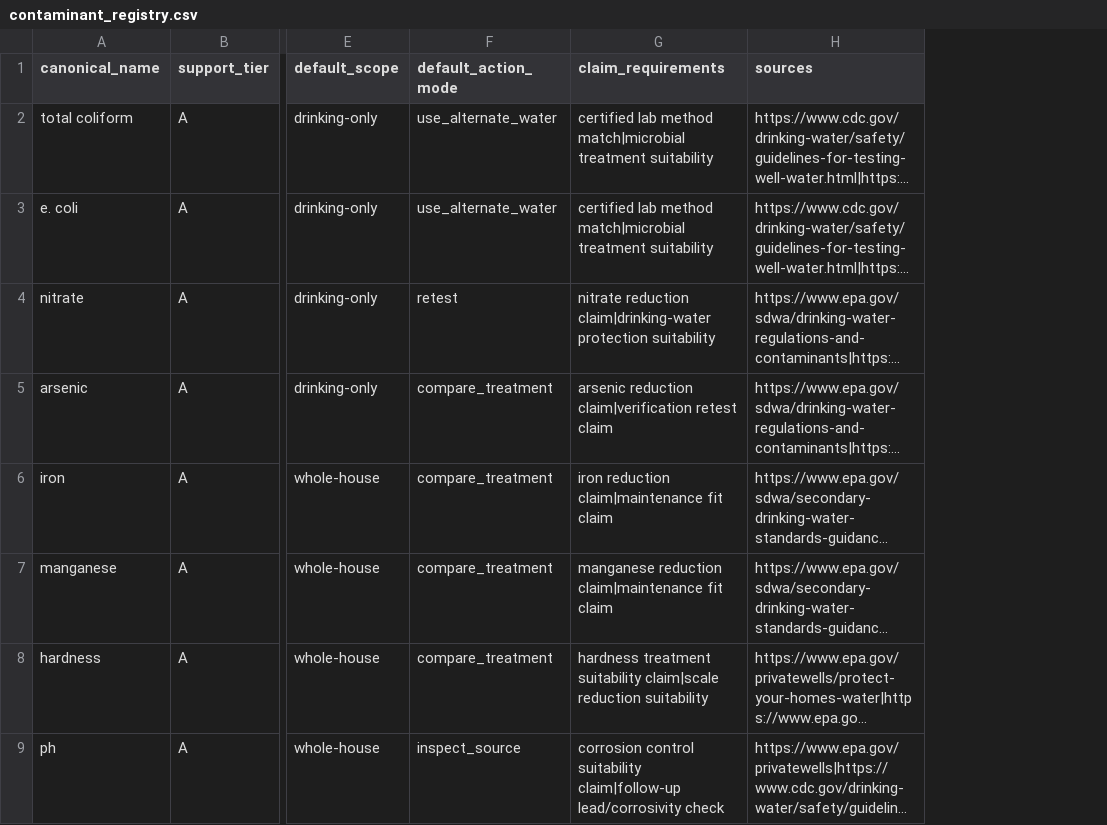
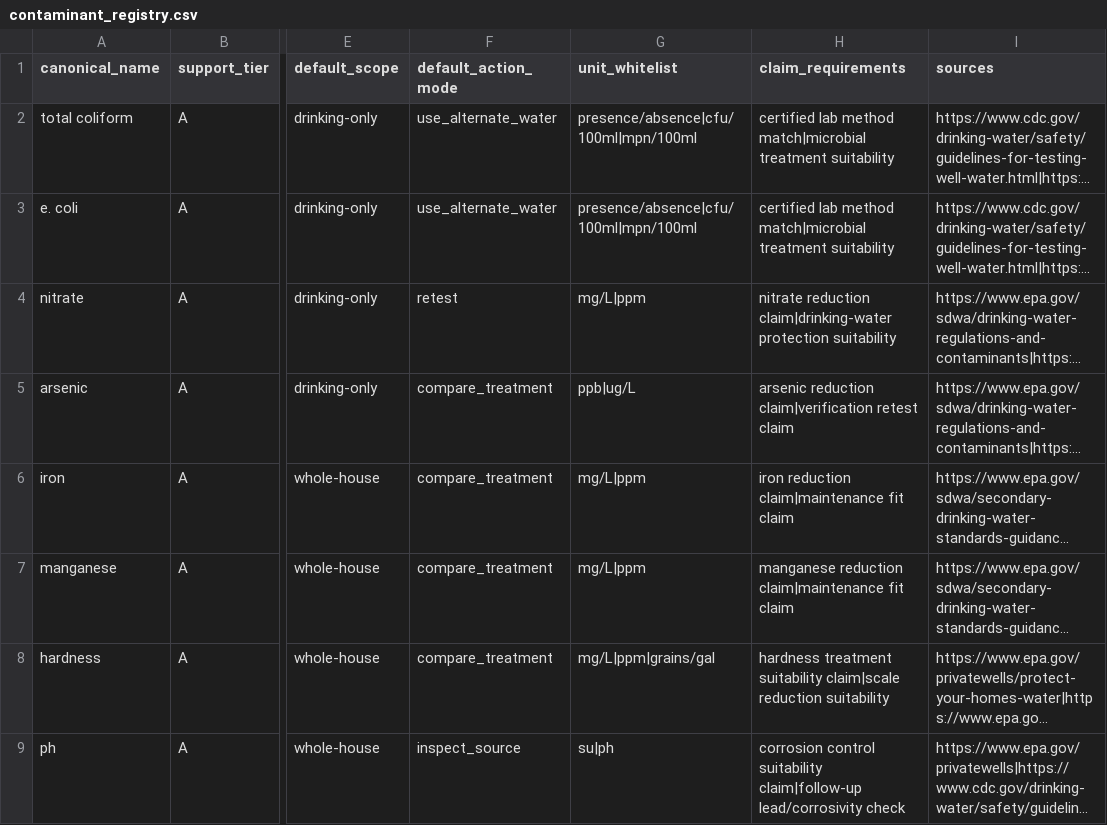
Before and after one commit to ichbinhyeok/wellwater, a CSV file: data/registry/contaminant_registry.csv, drawn as a sheet; only a part is shown, gaps mark what is left out; long unchanged cells end in …; the diff names each change by its address in the sheet, - before the commit and + after, or states it on an @@ line.

```diff
--- a/data/registry/contaminant_registry.csv
+++ b/data/registry/contaminant_registry.csv
+column G (unit_whitelist), rows 2-9: presence/absence|cfu/100ml|mpn/100ml | presence/absence|cfu/100ml|mpn/100ml | mg/L|ppm | ppb|ug/L | mg/L|ppm | mg/L|ppm | mg/L|ppm|grains/gal | su|ph
```
Also changed, not shown: data/registry/symptom_registry.csv, data/registry/trigger_registry.csv, 29 other files.
